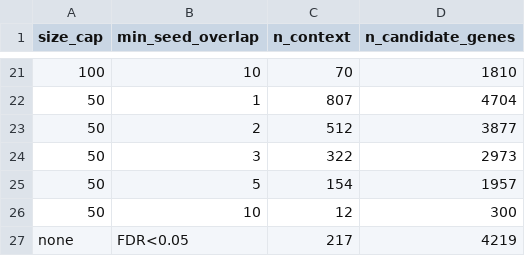
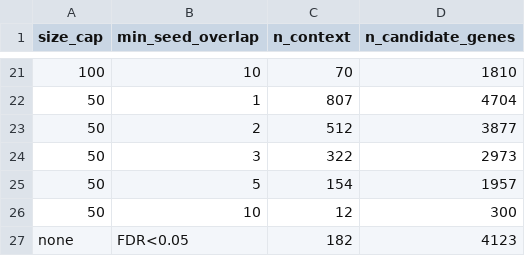
Before and after one commit to Kwak-lazy/solid-revice, a TSV file: results/seed_expansion/funnel_pathway.tsv, drawn as a sheet; only a part is shown, gaps mark what is left out; the diff names each change by its address in the sheet, - before the commit and + after, or states it on an @@ line.

```diff
--- a/results/seed_expansion/funnel_pathway.tsv
+++ b/results/seed_expansion/funnel_pathway.tsv
-C27 (n_context): 217
+C27 (n_context): 182
-D27 (n_candidate_genes): 4219
+D27 (n_candidate_genes): 4123
```
Also changed, not shown: results/seed_expansion/funnel_biological_process.tsv, results/seed_expansion/seed_definition_comparison.tsv, 3 other files.
